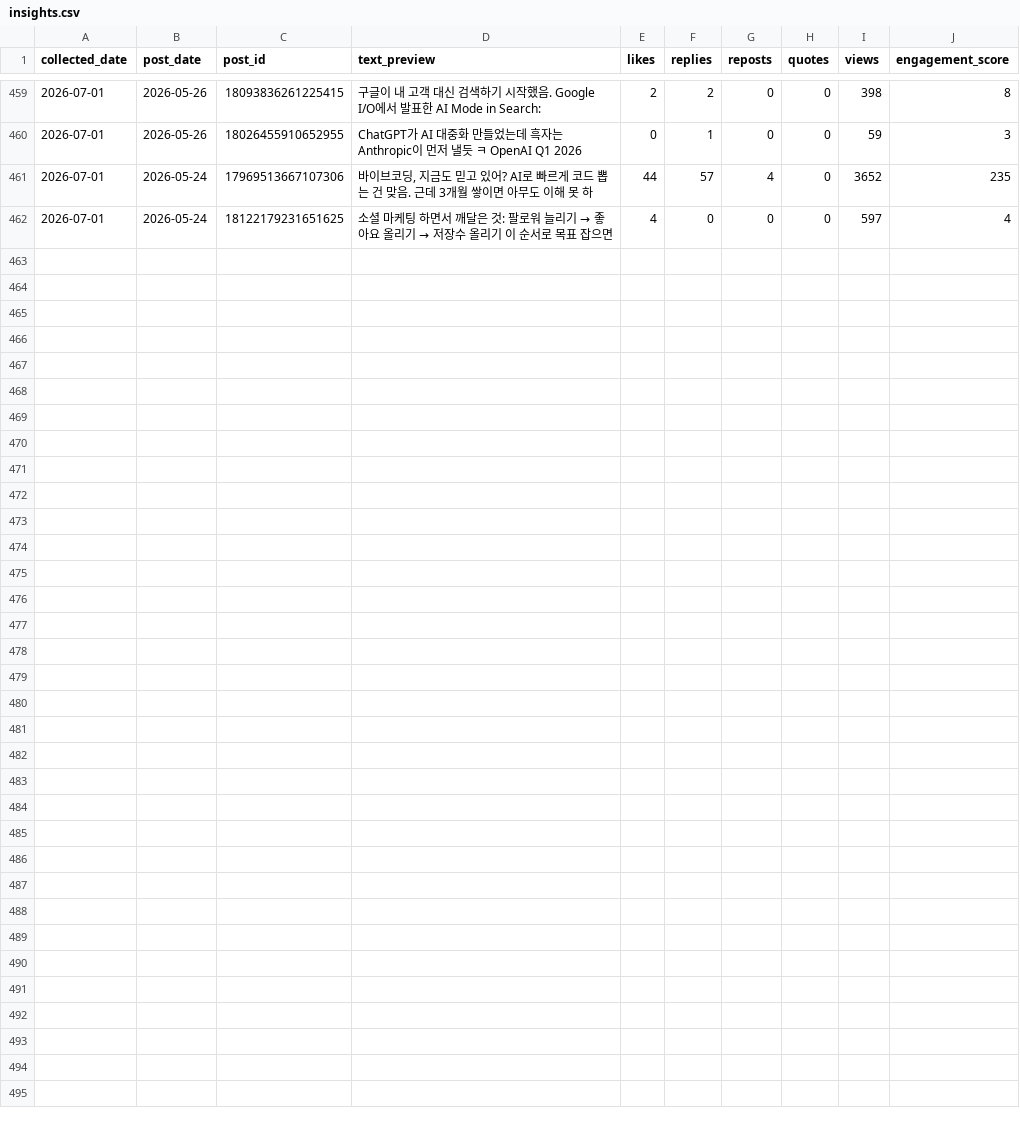
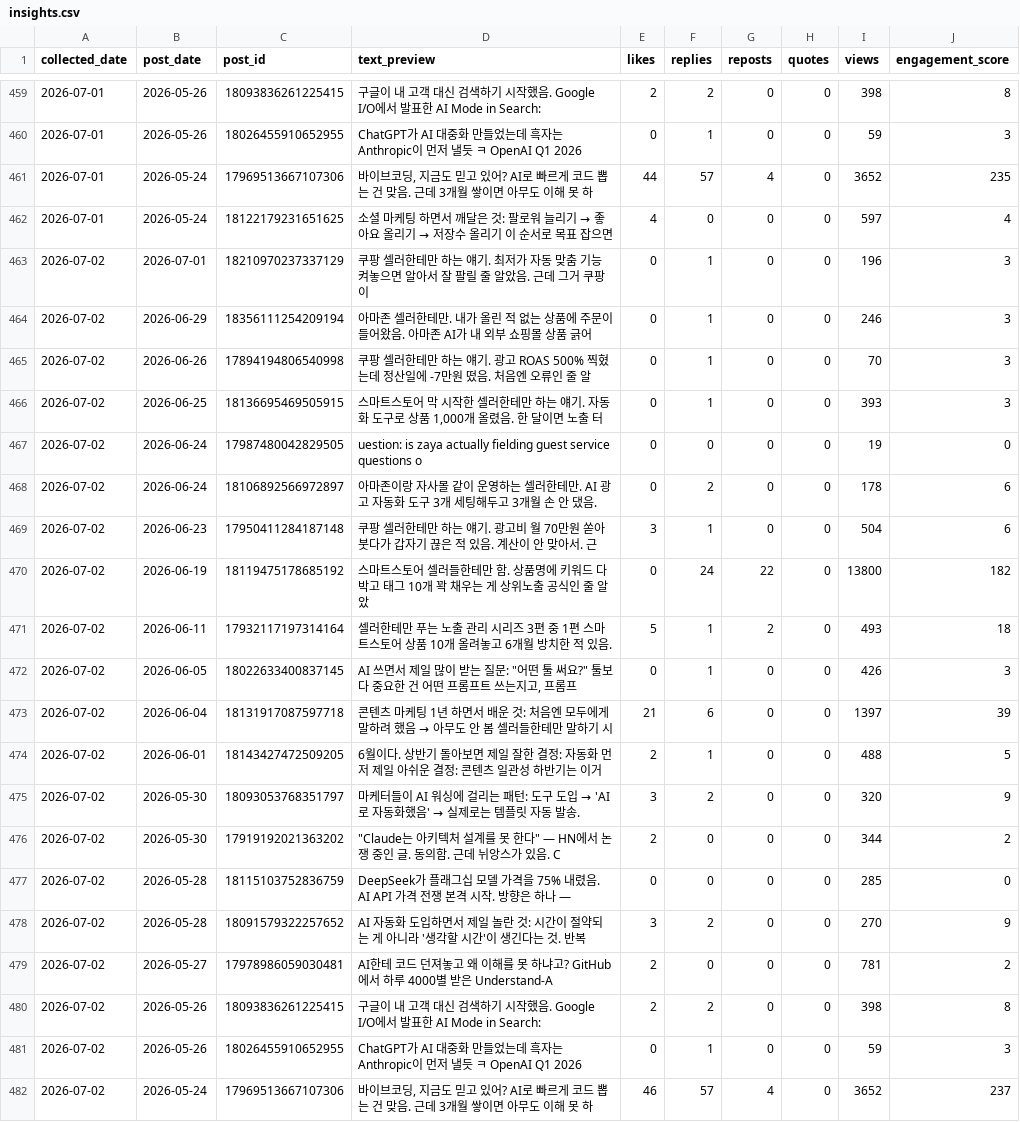
Before and after one commit to wjddytpq27/sebsonthebeach-threads, a CSV file: data/insights.csv, drawn as a sheet; only a part is shown, gaps mark what is left out; the diff names each change by its address in the sheet, - before the commit and + after, or states it on an @@ line.

Commit message:
data: track 2026-07-01

```diff
--- a/data/insights.csv
+++ b/data/insights.csv
+row 463: 2026-07-02 | 2026-07-01 | 18210970237337129 | 쿠팡 셀러한테만 하는 얘기. 최저가 자동 맞춤 기능 켜놓으면 알아서 잘 팔릴 줄 알았음. 근데 그거 쿠팡이 | 0 | 1 | 0 | 0 | 196 | 3
+row 464: 2026-07-02 | 2026-06-29 | 18356111254209194 | 아마존 셀러한테만. 내가 올린 적 없는 상품에 주문이 들어왔음. 아마존 AI가 내 외부 쇼핑몰 상품 긁어 | 0 | 1 | 0 | 0 | 246 | 3
+row 465: 2026-07-02 | 2026-06-26 | 17894194806540998 | 쿠팡 셀러한테만 하는 얘기. 광고 ROAS 500% 찍혔는데 정산일에 -7만원 떴음. 처음엔 오류인 줄 알 | 0 | 1 | 0 | 0 | 70 | 3
+row 466: 2026-07-02 | 2026-06-25 | 18136695469505915 | 스마트스토어 막 시작한 셀러한테만 하는 얘기. 자동화 도구로 상품 1,000개 올렸음. 한 달이면 노출 터 | 0 | 1 | 0 | 0 | 393 | 3
+row 467: 2026-07-02 | 2026-06-24 | 17987480042829505 | uestion: is zaya actually fielding guest service questions o | 0 | 0 | 0 | 0 | 19 | 0
+row 468: 2026-07-02 | 2026-06-24 | 18106892566972897 | 아마존이랑 자사몰 같이 운영하는 셀러한테만. AI 광고 자동화 도구 3개 세팅해두고 3개월 손 안 댔음. | 0 | 2 | 0 | 0 | 178 | 6
+row 469: 2026-07-02 | 2026-06-23 | 17950411284187148 | 쿠팡 셀러한테만 하는 얘기. 광고비 월 70만원 쏟아붓다가 갑자기 끊은 적 있음. 계산이 안 맞아서. 근 | 3 | 1 | 0 | 0 | 504 | 6
+row 470: 2026-07-02 | 2026-06-19 | 18119475178685192 | 스마트스토어 셀러들한테만 함. 상품명에 키워드 다 박고 태그 10개 꽉 채우는 게 상위노출 공식인 줄 알았 | 0 | 24 | 22 | 0 | 13800 | 182
+row 471: 2026-07-02 | 2026-06-11 | 17932117197314164 | 셀러한테만 푸는 노출 관리 시리즈 3편 중 1편 스마트스토어 상품 10개 올려놓고 6개월 방치한 적 있음. | 5 | 1 | 2 | 0 | 493 | 18
+row 472: 2026-07-02 | 2026-06-05 | 18022633400837145 | AI 쓰면서 제일 많이 받는 질문: "어떤 툴 써요?" 툴보다 중요한 건 어떤 프롬프트 쓰는지고, 프롬프 | 0 | 1 | 0 | 0 | 426 | 3
+row 473: 2026-07-02 | 2026-06-04 | 18131917087597718 | 콘텐츠 마케팅 1년 하면서 배운 것: 처음엔 모두에게 말하려 했음 → 아무도 안 봄 셀러들한테만 말하기 시 | 21 | 6 | 0 | 0 | 1397 | 39
+row 474: 2026-07-02 | 2026-06-01 | 18143427472509205 | 6월이다. 상반기 돌아보면 제일 잘한 결정: 자동화 먼저 제일 아쉬운 결정: 콘텐츠 일관성 하반기는 이거 | 2 | 1 | 0 | 0 | 488 | 5
+row 475: 2026-07-02 | 2026-05-30 | 18093053768351797 | 마케터들이 AI 워싱에 걸리는 패턴: 도구 도입 → 'AI로 자동화했음' → 실제로는 템플릿 자동 발송. | 3 | 2 | 0 | 0 | 320 | 9
+row 476: 2026-07-02 | 2026-05-30 | 17919192021363202 | "Claude는 아키텍처 설계를 못 한다" — HN에서 논쟁 중인 글. 동의함. 근데 뉘앙스가 있음. C | 2 | 0 | 0 | 0 | 344 | 2
+row 477: 2026-07-02 | 2026-05-28 | 18115103752836759 | DeepSeek가 플래그십 모델 가격을 75% 내렸음. AI API 가격 전쟁 본격 시작. 방향은 하나 — | 0 | 0 | 0 | 0 | 285 | 0
+row 478: 2026-07-02 | 2026-05-28 | 18091579322257652 | AI 자동화 도입하면서 제일 놀란 것: 시간이 절약되는 게 아니라 '생각할 시간'이 생긴다는 것. 반복 | 3 | 2 | 0 | 0 | 270 | 9
+row 479: 2026-07-02 | 2026-05-27 | 17978986059030481 | AI한테 코드 던져놓고 왜 이해를 못 하냐고? GitHub에서 하루 4000별 받은 Understand-A | 2 | 0 | 0 | 0 | 781 | 2
+row 480: 2026-07-02 | 2026-05-26 | 18093836261225415 | 구글이 내 고객 대신 검색하기 시작했음. Google I/O에서 발표한 AI Mode in Search: | 2 | 2 | 0 | 0 | 398 | 8
+row 481: 2026-07-02 | 2026-05-26 | 18026455910652955 | ChatGPT가 AI 대중화 만들었는데 흑자는 Anthropic이 먼저 낼듯 ㅋ OpenAI Q1 2026 | 0 | 1 | 0 | 0 | 59 | 3
+row 482: 2026-07-02 | 2026-05-24 | 17969513667107306 | 바이브코딩, 지금도 믿고 있어? AI로 빠르게 코드 뽑는 건 맞음. 근데 3개월 쌓이면 아무도 이해 못 하 | 46 | 57 | 4 | 0 | 3652 | 237
```
Also changed, not shown: data/follower_log.csv.
